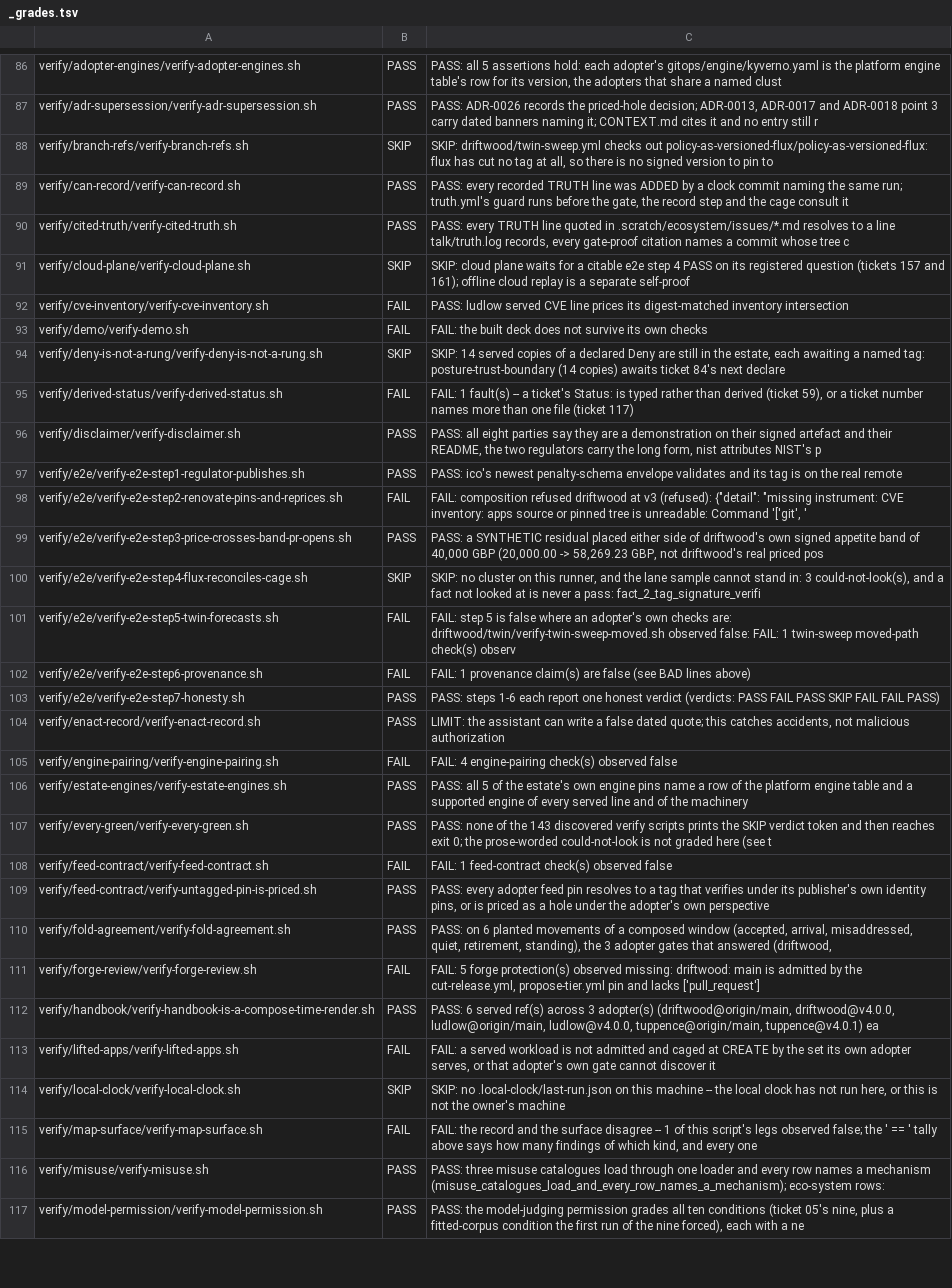
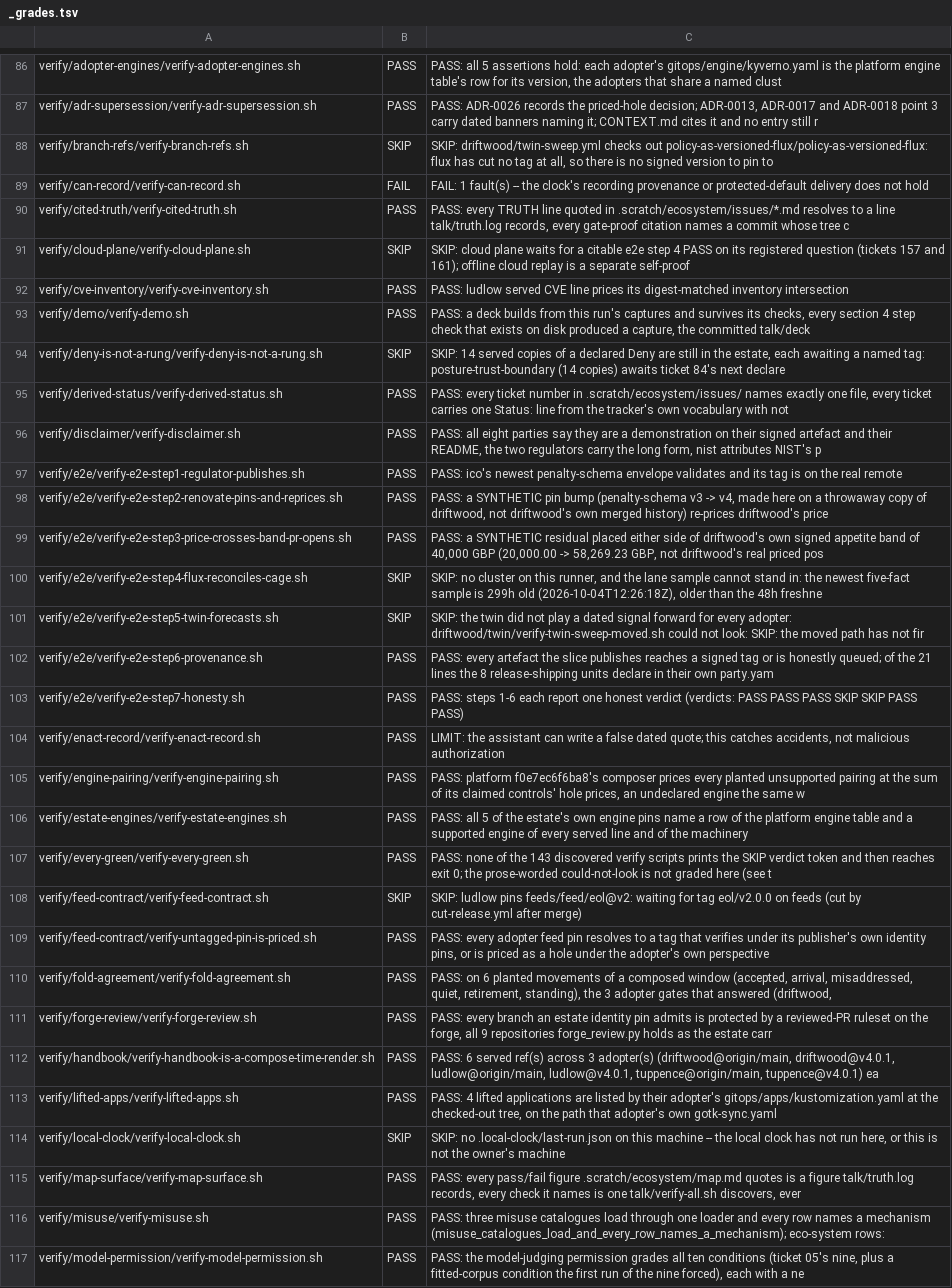
Before and after one commit to policy-as-versioned-flux/policy-as-versioned-flux, a TSV file: talk/captures/_grades.tsv, drawn as a sheet; only a part is shown, gaps mark what is left out; the diff covers the shown part only; the diff names each change by its address in the sheet, - before the commit and + after, or states it on an @@ line.

Commit message:
truth: record run 403 [skip ci]

```diff
--- a/talk/captures/_grades.tsv
+++ b/talk/captures/_grades.tsv
-B89: PASS
+B89: FAIL
-C89: PASS: every recorded TRUTH line was ADDED by a clock commit naming the same run; truth.yml's guard runs before the gate, the record step and the cage consult it
+C89: FAIL: 1 fault(s) -- the clock's recording provenance or protected-default delivery does not hold
-B92:B93: FAIL
+B92:B93: PASS
-C93: FAIL: the built deck does not survive its own checks
+C93: PASS: a deck builds from this run's captures and survives its checks, every section 4 step check that exists on disk produced a capture, the committed talk/deck
-B95: FAIL
+B95: PASS
-C95: FAIL: 1 fault(s) -- a ticket's Status: is typed rather than derived (ticket 59), or a ticket number names more than one file (ticket 117)
+C95: PASS: every ticket number in .scratch/ecosystem/issues/ names exactly one file, every ticket carries one Status: line from the tracker's own vocabulary with not
-B98: FAIL
+B98: PASS
-C98: FAIL: composition refused driftwood at v3 (refused): {"detail": "missing instrument: CVE inventory: apps source or pinned tree is unreadable: Command '['git', '
+C98: PASS: a SYNTHETIC pin bump (penalty-schema v3 -> v4, made here on a throwaway copy of driftwood, not driftwood's own merged history) re-prices driftwood's price
-C100: …stand in: 3 could-not-look(s), and a fact not looked at is never a pass: fact_2_tag_signature_verifi
+C100: …stand in: the newest five-fact sample is 299h old (2026-10-04T12:26:18Z), older than the 48h freshne
-B101: FAIL
+B101: SKIP
-C101: FAIL: step 5 is false where an adopter's own checks are: driftwood/twin/verify-twin-sweep-moved.sh observed false: FAIL: 1 twin-sweep moved-path check(s) observ
+C101: SKIP: the twin did not play a dated signal forward for every adopter: driftwood/twin/verify-twin-sweep-moved.sh could not look: SKIP: the moved path has not fir
-B102: FAIL
+B102: PASS
-C102: FAIL: 1 provenance claim(s) are false (see BAD lines above)
+C102: PASS: every artefact the slice publishes reaches a signed tag or is honestly queued; of the 21 lines the 8 release-shipping units declare in their own party.yam
-C103: …(verdicts: PASS FAIL PASS SKIP FAIL FAIL PASS)
+C103: …(verdicts: PASS PASS PASS SKIP SKIP PASS PASS)
-B105: FAIL
+B105: PASS
-C105: FAIL: 4 engine-pairing check(s) observed false
+C105: PASS: platform f0e7ec6f6ba8's composer prices every planted unsupported pairing at the sum of its claimed controls' hole prices, an undeclared engine the same w
-B108: FAIL
+B108: SKIP
-C108: FAIL: 1 feed-contract check(s) observed false
+C108: SKIP: ludlow pins feeds/feed/eol@v2: waiting for tag eol/v2.0.0 on feeds (cut by cut-release.yml after merge)
-B111: FAIL
+B111: PASS
-C111: FAIL: 5 forge protection(s) observed missing: driftwood: main is admitted by the cut-release.yml, propose-tier.yml pin and lacks ['pull_request']
+C111: PASS: every branch an estate identity pin admits is protected by a reviewed-PR ruleset on the forge, all 9 repositories forge_review.py holds as the estate carr
-C112: …adopter(s) (driftwood@origin/main, driftwood@v4.0.0, ludlow@origin/main, ludlow@v4.0.0, tuppence@origin/main, tuppence@v4.0.1)…
+C112: …adopter(s) (driftwood@origin/main, driftwood@v4.0.1, ludlow@origin/main, ludlow@v4.0.1, tuppence@origin/main, tuppence@v4.0.1)…
-B113: FAIL
+B113: PASS
-C113: FAIL: a served workload is not admitted and caged at CREATE by the set its own adopter serves, or that adopter's own gate cannot discover it
+C113: PASS: 4 lifted applications are listed by their adopter's gitops/apps/kustomization.yaml at the checked-out tree, on the path that adopter's own gotk-sync.yaml
-B115: FAIL
+B115: PASS
-C115: FAIL: the record and the surface disagree -- 1 of this script's legs observed false; the ' == ' tally above says how many findings of which kind, and every one
+C115: PASS: every pass/fail figure .scratch/ecosystem/map.md quotes is a figure talk/truth.log records, every check it names is one talk/verify-all.sh discovers, ever
```
Also changed, not shown: 34 edited cells elsewhere in this file, 55 other files.
